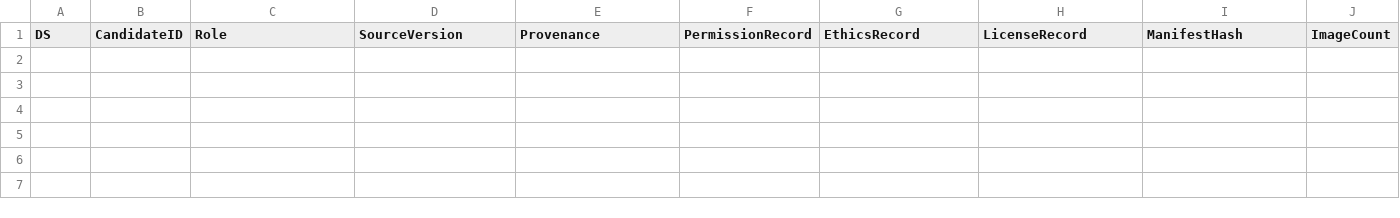
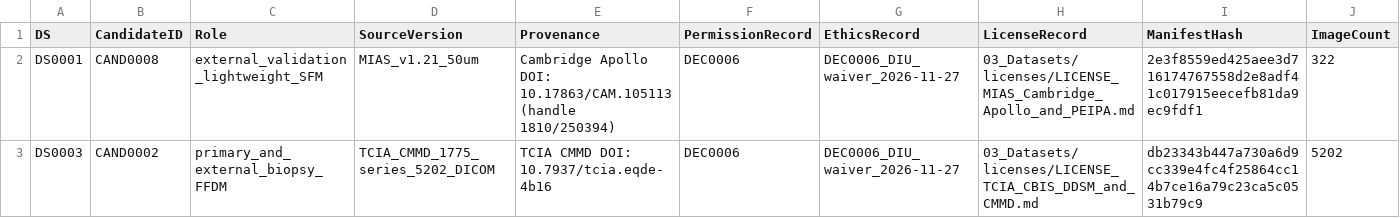
Before and after one commit to Alzubair-Ahamed/Thesis-for-Defense, a CSV file: 03_Datasets/datasets.csv, drawn as a sheet; only a part is shown; rows hold the shown columns only; the diff names each change by its address in the sheet, - before the commit and + after, or states it on an @@ line.

Commit message:
data: record DS0001 MIAS and DS0003 CMMD intake receipts

```diff
--- a/03_Datasets/datasets.csv
+++ b/03_Datasets/datasets.csv
+row 2: DS0001 | CAND0008 | external_validation_lightweight_SFM | MIAS_v1.21_50um | Cambridge Apollo DOI: 10.17863/CAM.105113 (handle 1810/250394) | DEC0006 | DEC0006_DIU_waiver_2026-11-27 | 03_Datasets/licenses/LICENSE_MIAS_Cambridge_Apollo_and_PEIPA.md | 2e3f8559ed425aee3d716174767558d2e8adf41c017915eecefb81da9ec9fdf1 | 322
+row 3: DS0003 | CAND0002 | primary_and_external_biopsy_FFDM | TCIA_CMMD_1775_series_5202_DICOM | TCIA CMMD DOI: 10.7937/tcia.eqde-4b16 | DEC0006 | DEC0006_DIU_waiver_2026-11-27 | 03_Datasets/licenses/LICENSE_TCIA_CBIS_DDSM_and_CMMD.md | db23343b447a730a6d9cc339e4fc4f25864cc14b7ce16a79c23ca5c0531b79c9 | 5202
```
Also changed, not shown: 4 other files.
